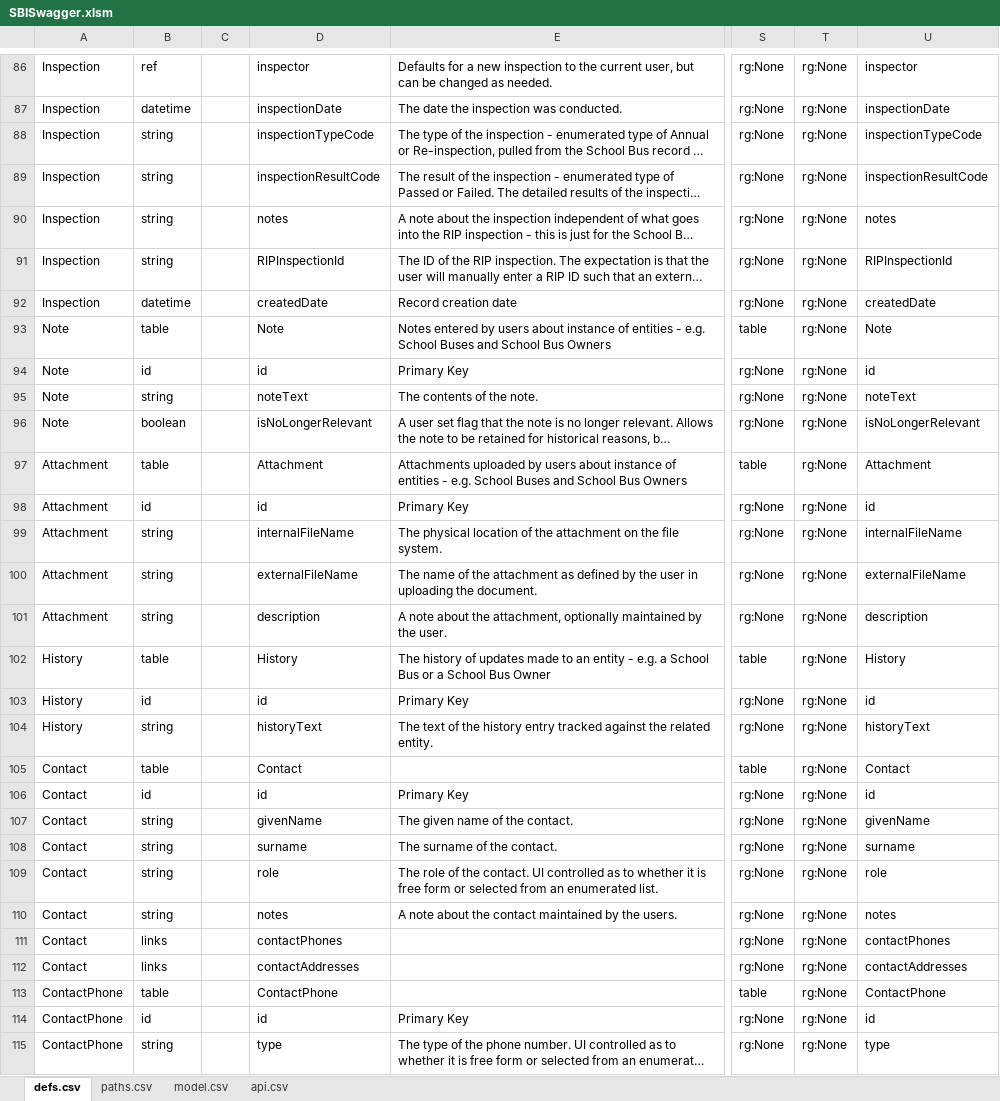
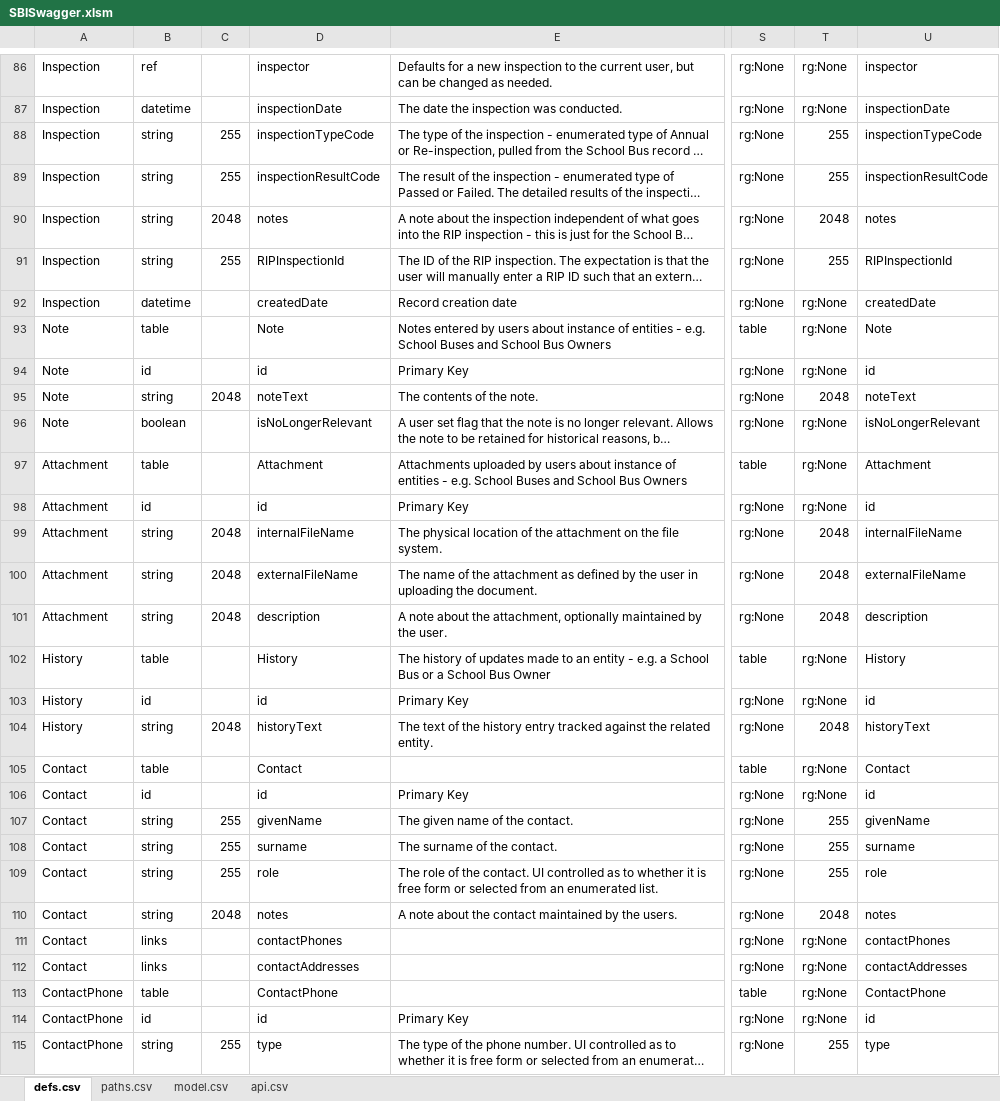
Before and after one commit to redhat-developer/s2i-dotnetcore, an Excel workbook: ApiSpec/in/SBISwagger.xlsm, sheet defs.csv, drawn as a sheet; only a part is shown, gaps mark what is left out; long unchanged cells end in …; values as stored, in another font and other column widths than the file's, no borders; table styles not drawn; the diff covers the shown part only; the diff names each change by its address in the sheet, - before the commit and + after, or states it on an @@ line.

```diff
--- a/ApiSpec/in/SBISwagger.xlsm (sheet defs.csv)
+++ b/ApiSpec/in/SBISwagger.xlsm (sheet defs.csv)
-C88:C89: (empty)
+C88:C89: 255
-T88:T89: rg:None
+T88:T89: 255
-C90: (empty)
+C90: 2048
-T90: rg:None
+T90: 2048
-C91: (empty)
+C91: 255
-T91: rg:None
+T91: 255
-C95: (empty)
+C95: 2048
-T95: rg:None
+T95: 2048
-C99:C101: (empty)
+C99:C101: 2048
-T99:T101: rg:None
+T99:T101: 2048
-C104: (empty)
+C104: 2048
-T104: rg:None
+T104: 2048
-C107:C109: (empty)
+C107:C109: 255
-T107:T109: rg:None
+T107:T109: 255
-C110: (empty)
+C110: 2048
-T110: rg:None
+T110: 2048
-C115: (empty)
+C115: 255
-T115: rg:None
+T115: 255
```
Also changed, not shown: 1 added row, 1 removed row and 156 edited cells elsewhere in this sheet, sheet paths.csv, formulas that keep their value, 34 other files.
